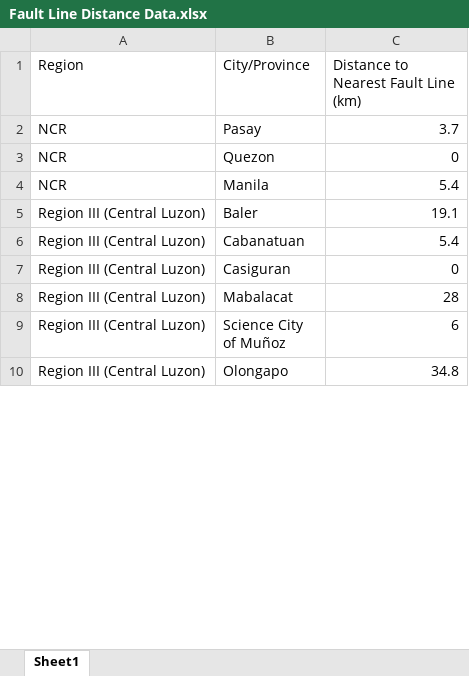
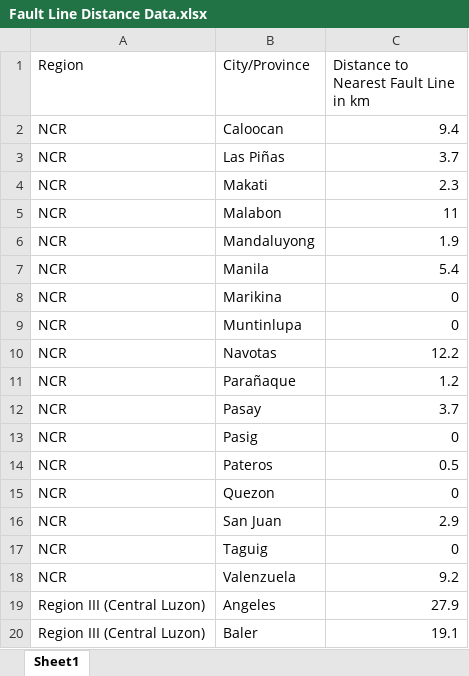
Before and after one commit to Splhix/Site-Selection-Project, an Excel workbook: data/cleaned/Fault Line Distance Data.xlsx, sheet Sheet1, drawn as a sheet; only a part is shown; the shorter side is filled out with more unchanged rows; values as stored, in another font and other column widths than the file's, no borders; charts and pictures not drawn; the diff covers the shown part only; the diff names each change by its address in the sheet, - before the commit and + after, or states it on an @@ line.

Commit message:
Updated Fault Line Distances Dataset

```diff
--- a/data/cleaned/Fault Line Distance Data.xlsx (sheet Sheet1)
+++ b/data/cleaned/Fault Line Distance Data.xlsx (sheet Sheet1)
-C1: Distance to Nearest Fault Line (km)
+C1: Distance to Nearest Fault Line in km
+row 2: NCR | Caloocan | 9.4
+row 3: NCR | Las Piñas | 3.7
+row 4: NCR | Makati | 2.3
+row 5: NCR | Malabon | 11
+row 6: NCR | Mandaluyong | 1.9
@@ row 4 moved to row 7: NCR @@
+row 8: NCR | Marikina | 0
+row 9: NCR | Muntinlupa | 0
+row 10: NCR | Navotas | 12.2
+row 11: NCR | Parañaque | 1.2
+row 13: NCR | Pasig | 0
+row 14: NCR | Pateros | 0.5
+row 16: NCR | San Juan | 2.9
+row 17: NCR | Taguig | 0
+row 18: NCR | Valenzuela | 9.2
+row 19: Region III (Central Luzon) | Angeles | 27.9
```
Also changed, not shown: 28 added rows and 1 moved row elsewhere in this sheet, charts or pictures, 4 other files.
